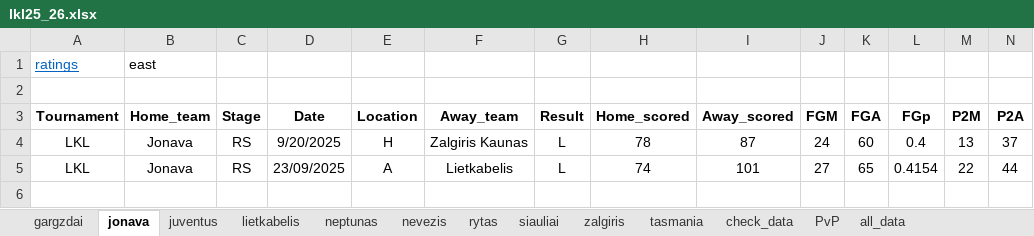
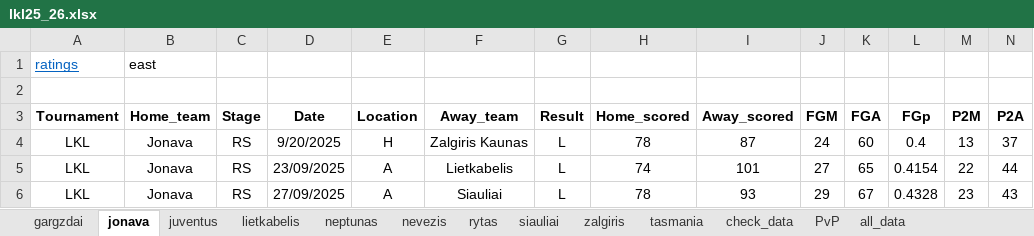
Before and after one commit to Juventtini/season_2026, an Excel workbook: excel/lkl25_26.xlsx, sheet jonava, drawn as a sheet; only a part is shown; values as stored, in another font and other column widths than the file's, no borders; conditional formats and table styles not drawn; rows hold the shown columns only; the diff names each change by its address in the sheet, - before the commit and + after, or states it on an @@ line.

```diff
--- a/excel/lkl25_26.xlsx (sheet jonava)
+++ b/excel/lkl25_26.xlsx (sheet jonava)
+row 6: LKL | Jonava | RS | 27/09/2025 | A | Siauliai | L | 78 | 93 | 29 | 67 | 0.4328 | 23 | 43
```
Also changed, not shown: sheet all_data, sheet juventus, sheet neptunas, sheet rytas, sheet nevezis, sheet zalgiris, 2 more sheets, excel/bbl25_26.xlsx, excel/lnb25_26.xlsx, 1 other file.
